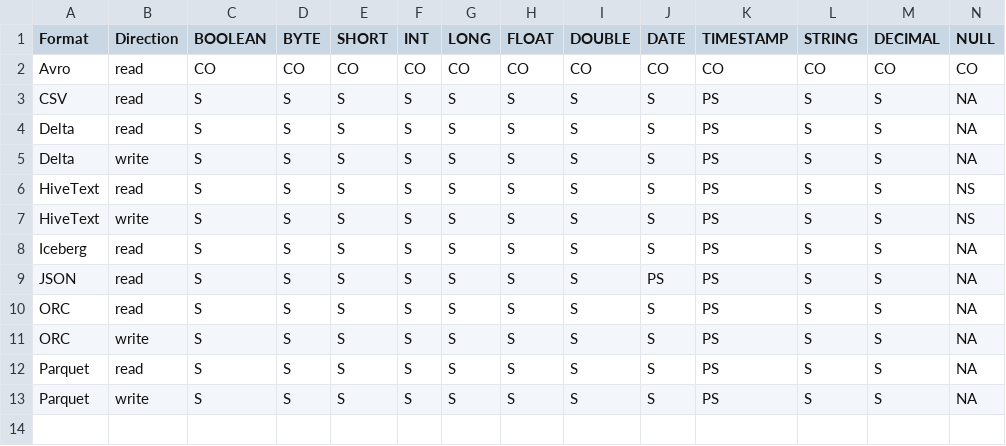
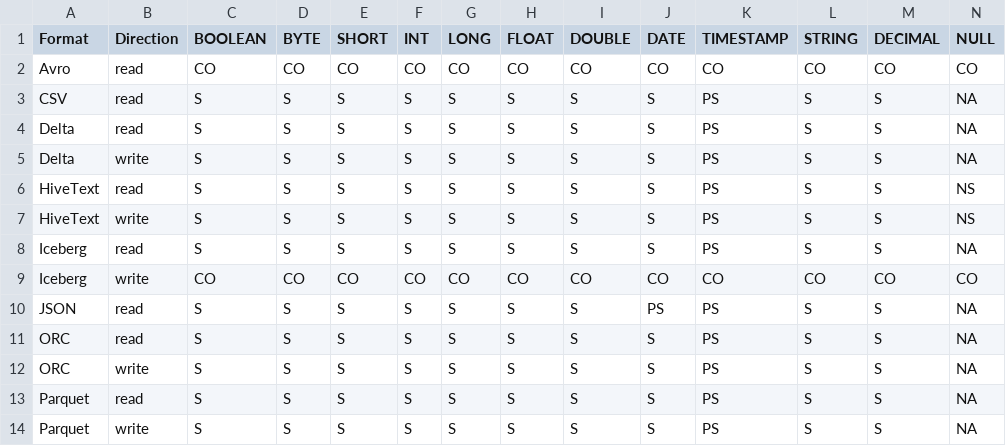
Before and after one commit to NVIDIA/spark-rapids, a CSV file: tools/generated_files/320/supportedDataSource.csv, drawn as a sheet; only a part is shown; rows hold the shown columns only; the diff names each change by its address in the sheet, - before the commit and + after, or states it on an @@ line.

Commit message:
Update supported data sources

```diff
--- a/tools/generated_files/320/supportedDataSource.csv
+++ b/tools/generated_files/320/supportedDataSource.csv
+row 9: Iceberg | write | CO | CO | CO | CO | CO | CO | CO | CO | CO | CO | CO | CO
```
Also changed, not shown: tools/generated_files/321/supportedDataSource.csv, tools/generated_files/321cdh/supportedDataSource.csv, 23 other files.
